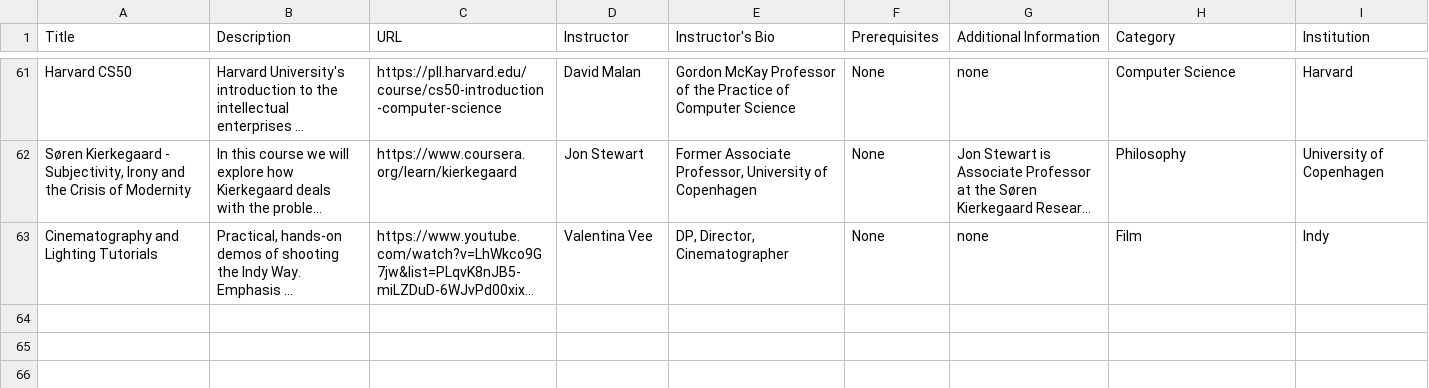
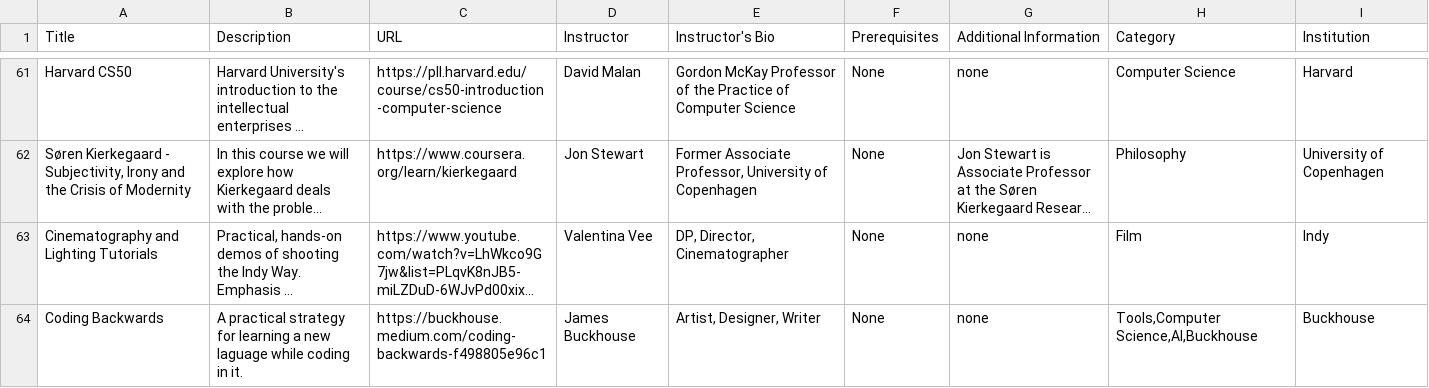
Before and after one commit to Buckhouse/buckhouse.github.io, a CSV file: dist/courses.csv, drawn as a sheet; only a part is shown, gaps mark what is left out; long unchanged cells end in …; the diff names each change by its address in the sheet, - before the commit and + after, or states it on an @@ line.

```diff
--- a/dist/courses.csv
+++ b/dist/courses.csv
+row 64: Coding Backwards | A practical strategy for learning a new laguage while coding in it. | https://buckhouse.medium.com/coding-backwards-f498805e96c1 | James Buckhouse | Artist, Designer, Writer | None | none | Tools,Computer Science,AI,Buckhouse | Buckhouse
```
Also changed, not shown: public/courses.csv.
